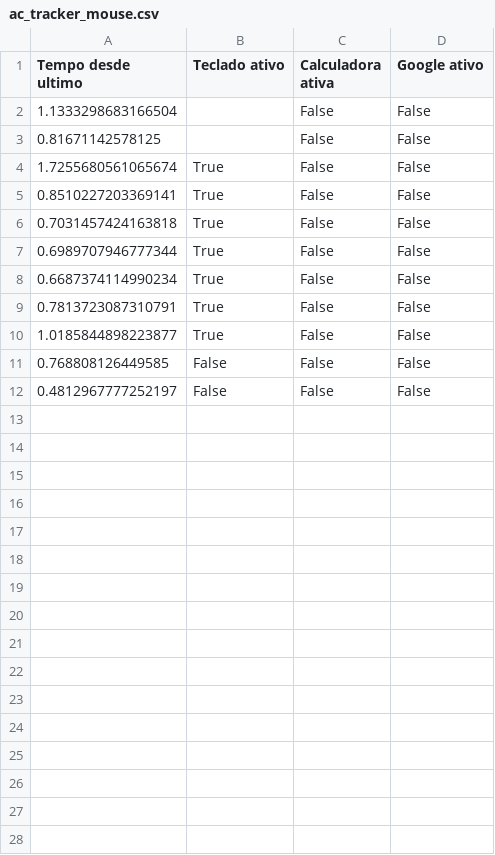
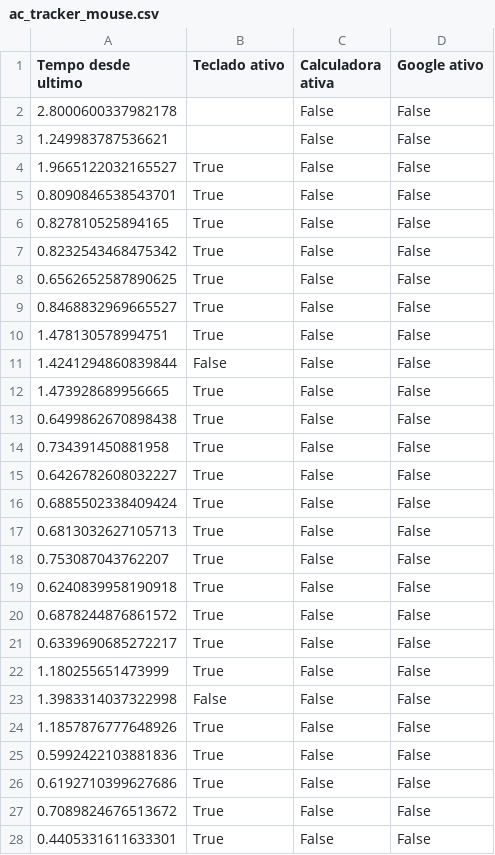
Before and after one commit to zz4fap/EyesOn, a CSV file: vFinal-Artigo/MainCode/avaliacoes/luiz/ac_tracker_mouse.csv, drawn as a sheet; only a part is shown; the diff covers the shown part only.

```diff
--- a/vFinal-Artigo/MainCode/avaliacoes/luiz/ac_tracker_mouse.csv
+++ b/vFinal-Artigo/MainCode/avaliacoes/luiz/ac_tracker_mouse.csv
@@ -1,12 +1,28 @@
 Tempo desde ultimo,Teclado ativo,Calculadora ativa,Google ativo
-1.1333298683166504,,False,False
-0.81671142578125,,False,False
-1.7255680561065674,True,False,False
-0.8510227203369141,True,False,False
-0.7031457424163818,True,False,False
-0.6989707946777344,True,False,False
-0.6687374114990234,True,False,False
-0.7813723087310791,True,False,False
-1.0185844898223877,True,False,False
-0.768808126449585,False,False,False
-0.4812967777252197,False,False,False
+2.8000600337982178,,False,False
+1.249983787536621,,False,False
+1.9665122032165527,True,False,False
+0.8090846538543701,True,False,False
+0.827810525894165,True,False,False
+0.8232543468475342,True,False,False
+0.6562652587890625,True,False,False
+0.8468832969665527,True,False,False
+1.478130578994751,True,False,False
+1.4241294860839844,False,False,False
+1.473928689956665,True,False,False
+0.6499862670898438,True,False,False
+0.734391450881958,True,False,False
+0.6426782608032227,True,False,False
+0.6885502338409424,True,False,False
+0.6813032627105713,True,False,False
+0.753087043762207,True,False,False
+0.6240839958190918,True,False,False
+0.6878244876861572,True,False,False
+0.6339690685272217,True,False,False
+1.180255651473999,True,False,False
+1.3983314037322998,False,False,False
+1.1857876777648926,True,False,False
+0.5992422103881836,True,False,False
+0.6192710399627686,True,False,False
+0.7089824676513672,True,False,False
+0.4405331611633301,True,False,False
```
Also changed, not shown: 24 added rows elsewhere in this file, vFinal-Artigo/MainCode/avaliacoes/luiz/ac_tracker.csv, 3 other files.
